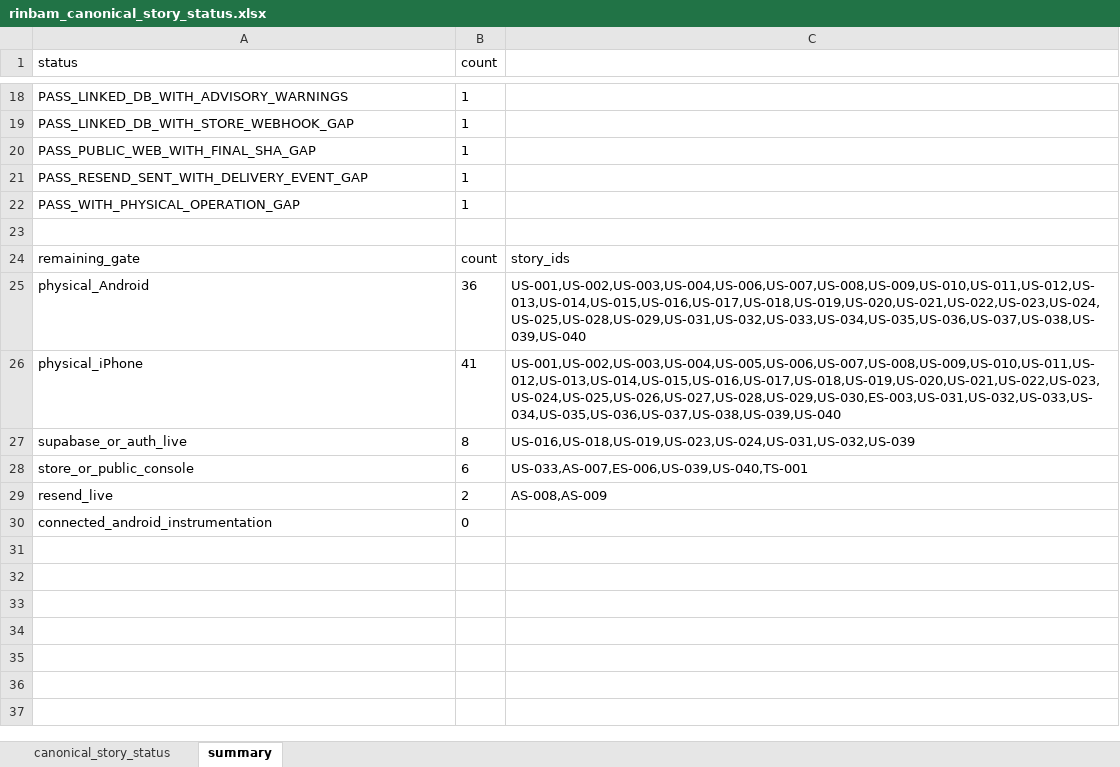
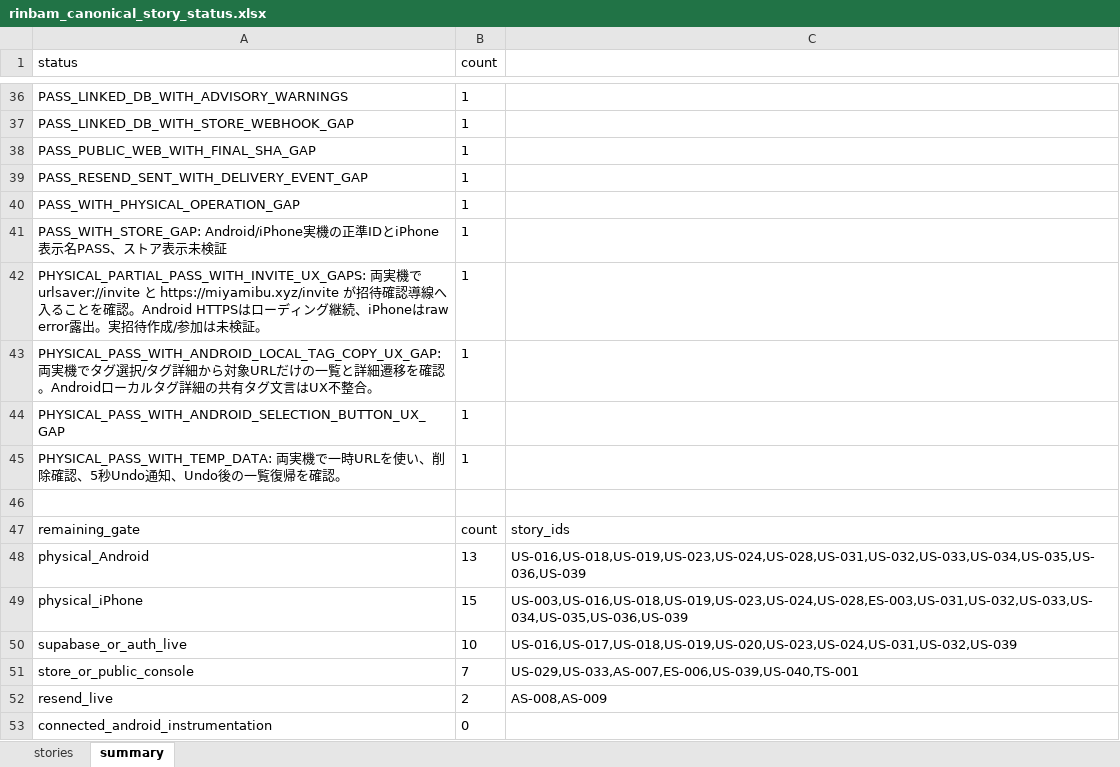
Before and after one commit to miyamibu/URL, an Excel workbook: docs/qa/rinbam_canonical_story_status.xlsx, sheet summary, drawn as a sheet; only a part is shown, gaps mark what is left out; values as stored, in another font and other column widths than the file's, no borders; addresses are those after the commit; the diff covers the shown part only; the diff names each change by its address in the sheet, - before the commit and + after, or states it on an @@ line.

Commit message:
Align canonical identity and verification docs

```diff
--- a/docs/qa/rinbam_canonical_story_status.xlsx (sheet summary)
+++ b/docs/qa/rinbam_canonical_story_status.xlsx (sheet summary)
-sheet tab: canonical_story_status
+sheet tab: stories
+row 41: PASS_WITH_STORE_GAP: Android/iPhone実機の正準IDとiPhone表示名PASS、ストア表示未検証 | 1
+row 42: PHYSICAL_PARTIAL_PASS_WITH_INVITE_UX_GAPS: 両実機で urlsaver://invite と https://miyamibu.xyz/invite が招待確認導線へ入ることを確認。Android HTTPSはローディング継続、iPhoneはraw error露出。実招待作成/参加は未検証。 | 1
+row 43: PHYSICAL_PASS_WITH_ANDROID_LOCAL_TAG_COPY_UX_GAP: 両実機でタグ選択/タグ詳細から対象URLだけの一覧と詳細遷移を確認。Androidローカルタグ詳細の共有タグ文言はUX不整合。 | 1
+row 44: PHYSICAL_PASS_WITH_ANDROID_SELECTION_BUTTON_UX_GAP | 1
+row 45: PHYSICAL_PASS_WITH_TEMP_DATA: 両実機で一時URLを使い、削除確認、5秒Undo通知、Undo後の一覧復帰を確認。 | 1
-B48 (count): 36
+B48 (count): 13
-C48: US-001,US-002,US-003,US-004,US-006,US-007,US-008,US-009,US-010,US-011,US-012,US-013,US-014,US-015,US-016,US-017,US-018,US-019,US-020,US-021,US-022,US-023,US-024,US-025,US-028,US-029,US-031,US-032,US-033,US-034,US-035,US-036,US-037,US-038,US-039,US-040
+C48: US-016,US-018,US-019,US-023,US-024,US-028,US-031,US-032,US-033,US-034,US-035,US-036,US-039
-B49 (count): 41
+B49 (count): 15
-C49: US-001,US-002,US-003,US-004,US-005,US-006,US-007,US-008,US-009,US-010,US-011,US-012,US-013,US-014,US-015,US-016,US-017,US-018,US-019,US-020,US-021,US-022,US-023,US-024,US-025,US-026,US-027,US-028,US-029,US-030,ES-003,US-031,US-032,US-033,US-034,US-035,US-036,US-037,US-038,US-039,US-040
+C49: US-003,US-016,US-018,US-019,US-023,US-024,US-028,ES-003,US-031,US-032,US-033,US-034,US-035,US-036,US-039
-B50 (count): 8
+B50 (count): 10
-C50: US-016,US-018,US-019,US-023,US-024,US-031,US-032,US-039
+C50: US-016,US-017,US-018,US-019,US-020,US-023,US-024,US-031,US-032,US-039
-B51 (count): 6
+B51 (count): 7
-C51: US-033,AS-007,ES-006,US-039,US-040,TS-001
+C51: US-029,US-033,AS-007,ES-006,US-039,US-040,TS-001
```
Also changed, not shown: 22 added rows, 4 removed rows and 3 edited cells elsewhere in this sheet, sheet stories, 20 other files.
